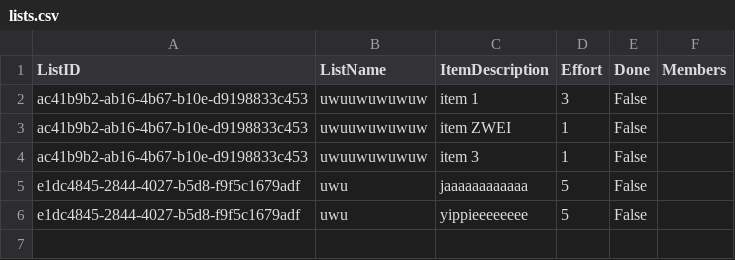
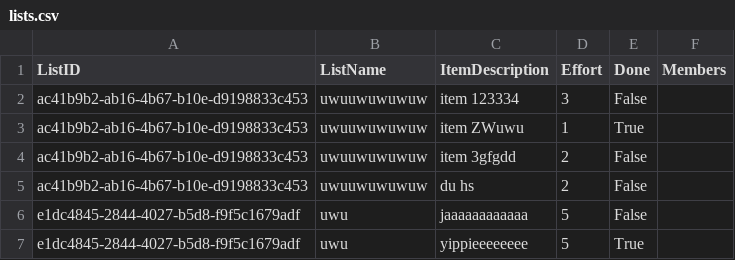
Before and after one commit to Rudic1/Project-TDC_fork, a CSV file: code/TDC/TDC/lists.csv, drawn as a sheet.

```diff
--- a/code/TDC/TDC/lists.csv
+++ b/code/TDC/TDC/lists.csv
@@ -1,6 +1,7 @@
 ListID;ListName;ItemDescription;Effort;Done;Members
-ac41b9b2-ab16-4b67-b10e-d9198833c453;uwuuwuwuwuw;item 1;3;False
-ac41b9b2-ab16-4b67-b10e-d9198833c453;uwuuwuwuwuw;item ZWEI;1;False
-ac41b9b2-ab16-4b67-b10e-d9198833c453;uwuuwuwuwuw;item 3;1;False
+ac41b9b2-ab16-4b67-b10e-d9198833c453;uwuuwuwuwuw;item 123334;3;False
+ac41b9b2-ab16-4b67-b10e-d9198833c453;uwuuwuwuwuw;item ZWuwu;1;True
+ac41b9b2-ab16-4b67-b10e-d9198833c453;uwuuwuwuwuw;item 3gfgdd;2;False
+ac41b9b2-ab16-4b67-b10e-d9198833c453;uwuuwuwuwuw;du hs;2;False
 e1dc4845-2844-4027-b5d8-f9f5c1679adf;uwu;jaaaaaaaaaaaa;5;False
-e1dc4845-2844-4027-b5d8-f9f5c1679adf;uwu;yippieeeeeeee;5;False
+e1dc4845-2844-4027-b5d8-f9f5c1679adf;uwu;yippieeeeeeee;5;True
```
Also changed, not shown: 1 other file.
